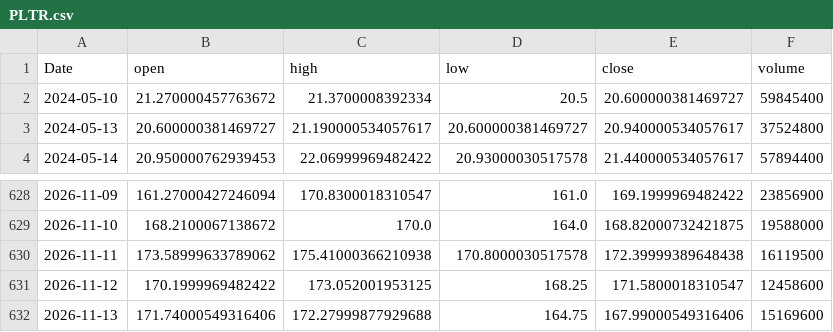
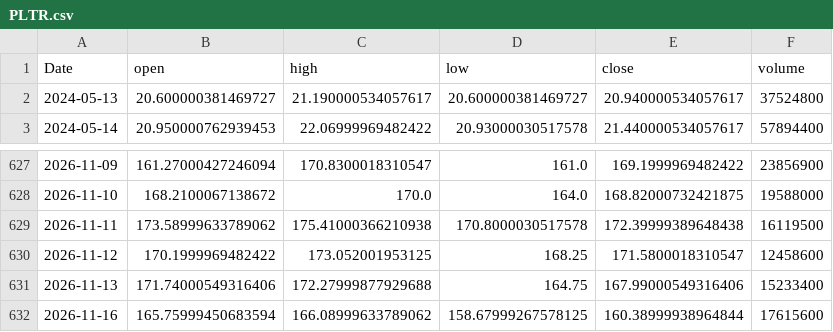
Before and after one commit to RazAndAlex/forecast-duel, a CSV file: data/prices/PLTR.csv, drawn as a sheet; only a part is shown, gaps mark what is left out.

```diff
--- a/data/prices/PLTR.csv
+++ b/data/prices/PLTR.csv
@@ -1,3 +1,2 @@
 Date,open,high,low,close,volume
-2024-05-10,21.270000457763672,21.3700008392334,20.5,20.600000381469727,59845400
 2024-05-13,20.600000381469727,21.190000534057617,20.600000381469727,20.940000534057617,37524800
@@ -631,2 +630,3 @@ Date,open,high,low,close,volume
 2026-11-12,170.1999969482422,173.052001953125,168.25,171.5800018310547,12458600
-2026-11-13,171.74000549316406,172.27999877929688,164.75,167.99000549316406,15169600
+2026-11-13,171.74000549316406,172.27999877929688,164.75,167.99000549316406,15233400
+2026-11-16,165.75999450683594,166.08999633789062,158.67999267578125,160.38999938964844,17615600
```
Also changed, not shown: data/prices/AMZN.csv, data/prices/ASML.csv, 13 other files.
